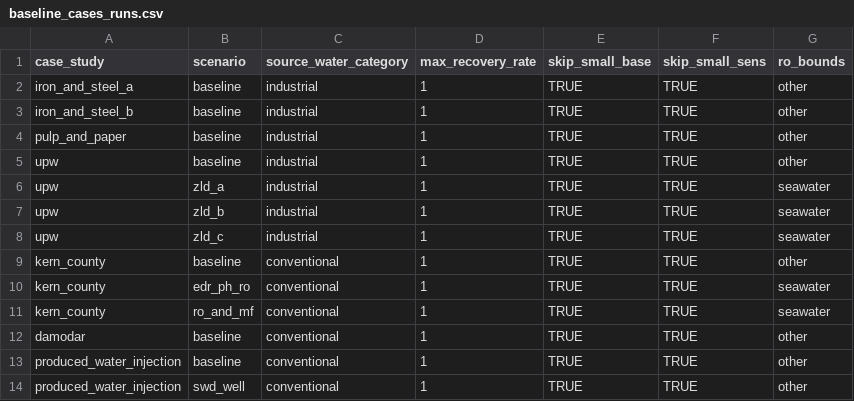
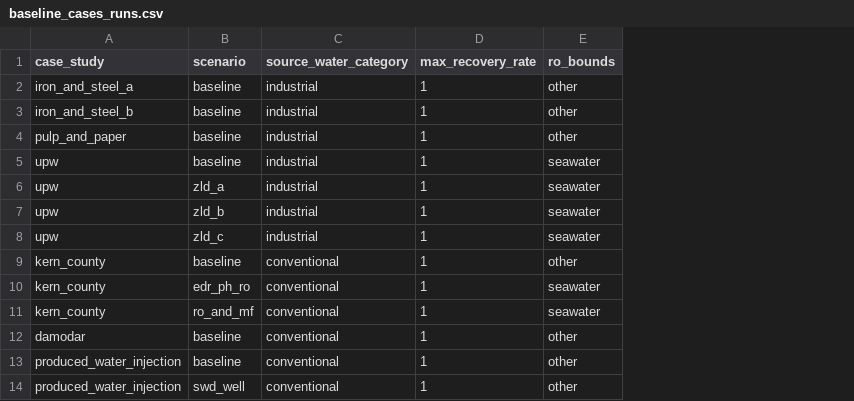
Before and after one commit to NREL/WaterTAP3, a CSV file: watertap3/watertap3/data/baseline_cases_runs.csv, drawn as a sheet; only a part is shown; removed rows and columns are numbered as before the commit, all else as after; the diff covers the shown part only; the diff names each change by its address in the sheet, - before the commit and + after, or states it on an @@ line.

```diff
--- a/watertap3/watertap3/data/baseline_cases_runs.csv
+++ b/watertap3/watertap3/data/baseline_cases_runs.csv
-column E (skip_small_base), rows 2-14: all TRUE
-column F (skip_small_sens), rows 2-14: all TRUE
-E5 (ro_bounds): other
+E5 (ro_bounds): seawater
```
Also changed, not shown: 6 added rows, 2 removed rows, 1 moved row and 1 edited cell elsewhere in this file, watertap3/watertap3/data/basic_unit.csv, 1 other file.
